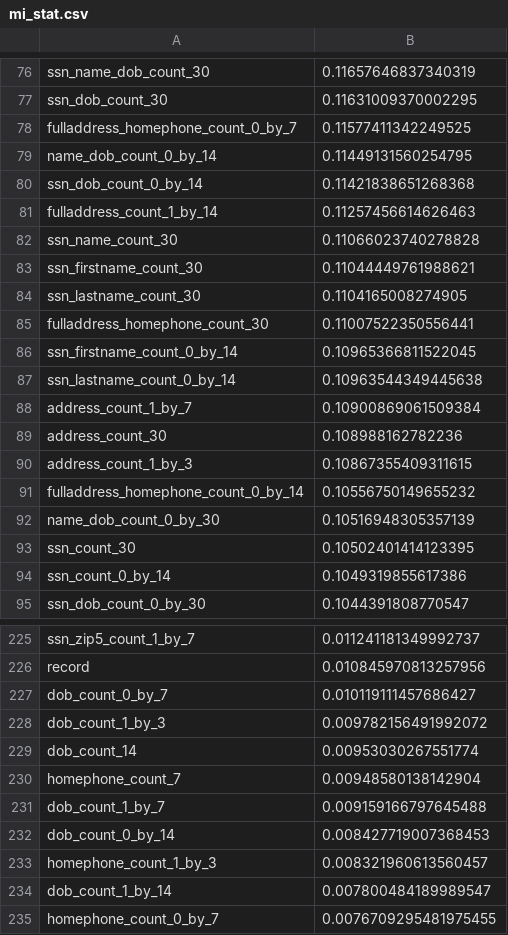
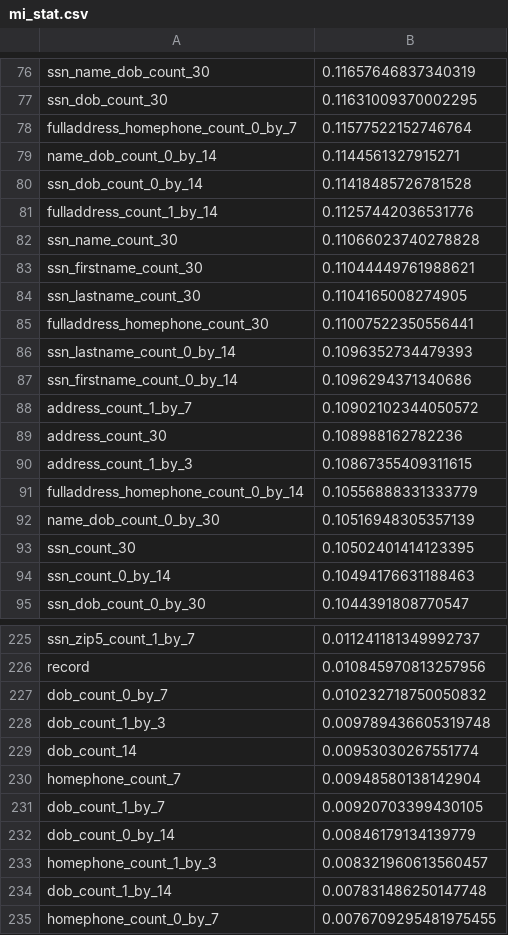
Before and after one commit to Fraud-Analytics/project, a CSV file: dev/Han_Yaodong/mi_stat.csv, drawn as a sheet; only a part is shown, gaps mark what is left out; the diff covers the shown part only.

```diff
--- a/dev/Han_Yaodong/mi_stat.csv
+++ b/dev/Han_Yaodong/mi_stat.csv
@@ -77,6 +77,6 @@ ssn_name_dob_count_30,0.11657646837340319
 ssn_dob_count_30,0.11631009370002295
-fulladdress_homephone_count_0_by_7,0.11577411342249525
-name_dob_count_0_by_14,0.11449131560254795
-ssn_dob_count_0_by_14,0.11421838651268368
-fulladdress_count_1_by_14,0.11257456614626463
+fulladdress_homephone_count_0_by_7,0.11577522152746764
+name_dob_count_0_by_14,0.1144561327915271
+ssn_dob_count_0_by_14,0.11418485726781528
+fulladdress_count_1_by_14,0.11257442036531776
 ssn_name_count_30,0.11066023740278828
@@ -85,11 +85,11 @@ ssn_lastname_count_30,0.1104165008274905
 fulladdress_homephone_count_30,0.11007522350556441
-ssn_firstname_count_0_by_14,0.10965366811522045
-ssn_lastname_count_0_by_14,0.10963544349445638
-address_count_1_by_7,0.10900869061509384
+ssn_lastname_count_0_by_14,0.1096352734479393
+ssn_firstname_count_0_by_14,0.1096294371340686
+address_count_1_by_7,0.10902102344050572
 address_count_30,0.108988162782236
 address_count_1_by_3,0.10867355409311615
-fulladdress_homephone_count_0_by_14,0.10556750149655232
+fulladdress_homephone_count_0_by_14,0.10556888331333779
 name_dob_count_0_by_30,0.10516948305357139
 ssn_count_30,0.10502401414123395
-ssn_count_0_by_14,0.1049319855617386
+ssn_count_0_by_14,0.10494176631188463
 ssn_dob_count_0_by_30,0.1044391808770547
@@ -226,10 +226,10 @@ ssn_zip5_count_1_by_7,0.011241181349992737
 record,0.010845970813257956
-dob_count_0_by_7,0.010119111457686427
-dob_count_1_by_3,0.009782156491992072
+dob_count_0_by_7,0.010232718750050832
+dob_count_1_by_3,0.009789436605319748
 dob_count_14,0.00953030267551774
 homephone_count_7,0.00948580138142904
-dob_count_1_by_7,0.009159166797645488
-dob_count_0_by_14,0.008427719007368453
+dob_count_1_by_7,0.00920703399430105
+dob_count_0_by_14,0.00846179134139779
 homephone_count_1_by_3,0.008321960613560457
-dob_count_1_by_14,0.007800484189989547
+dob_count_1_by_14,0.007831486250147748
 homephone_count_0_by_7,0.0076709295481975455
```
Also changed, not shown: 3 added rows, 3 removed rows and 24 edited cells elsewhere in this file, 3 other files.
